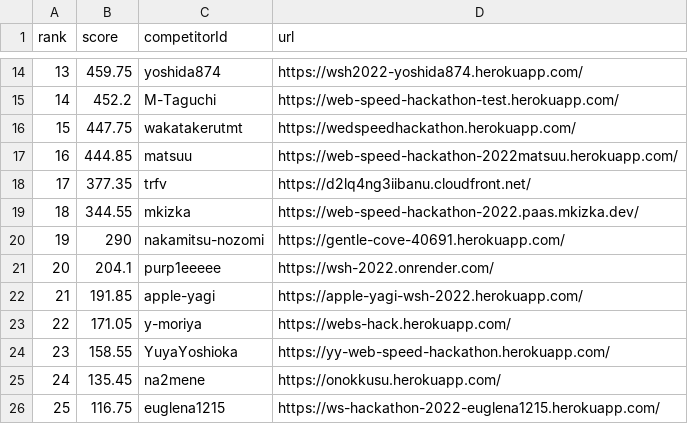
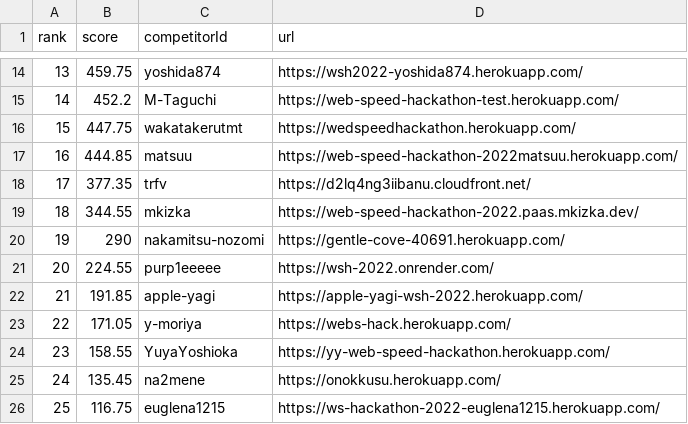
Before and after one commit to purp1eeeee/web-speed-hackathon-2022-leaderboard, a CSV file: score.csv, drawn as a sheet; only a part is shown, gaps mark what is left out.

```diff
--- a/score.csv
+++ b/score.csv
@@ -20,3 +20,3 @@ rank,score,competitorId,url
 19,290,nakamitsu-nozomi,https://gentle-cove-40691.herokuapp.com/
-20,204.1,purp1eeeee,https://wsh-2022.onrender.com/
+20,224.55,purp1eeeee,https://wsh-2022.onrender.com/
 21,191.85,apple-yagi,https://apple-yagi-wsh-2022.herokuapp.com/
```
